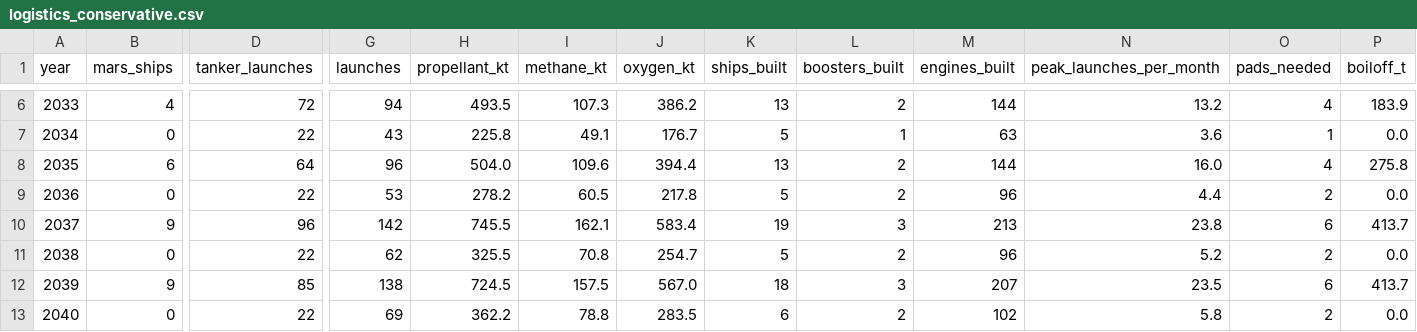
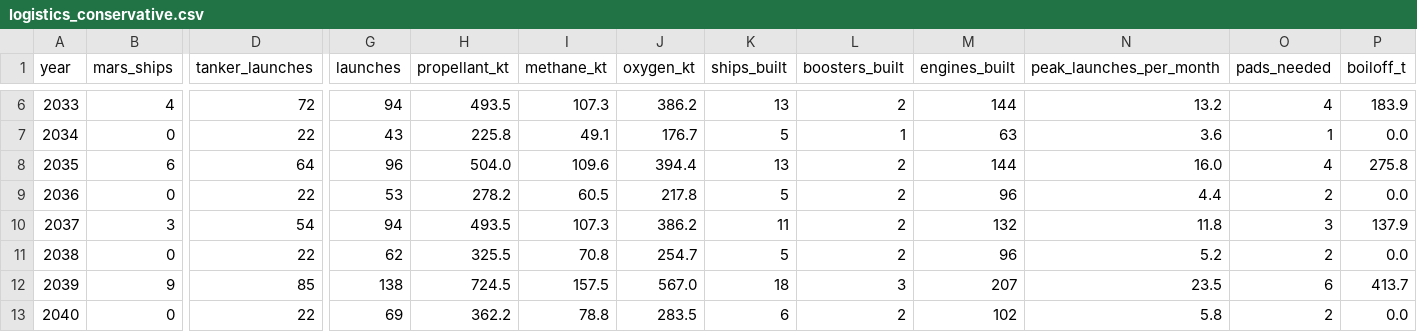
Before and after one commit to Skymeapple/solar-exploration, a CSV file: results/roadmap/logistics_conservative.csv, drawn as a sheet; only a part is shown, gaps mark what is left out; the diff names each change by its address in the sheet, - before the commit and + after, or states it on an @@ line.

```diff
--- a/results/roadmap/logistics_conservative.csv
+++ b/results/roadmap/logistics_conservative.csv
-B10 (mars_ships): 9
+B10 (mars_ships): 3
-D10 (tanker_launches): 96
+D10 (tanker_launches): 54
-G10 (launches): 142
+G10 (launches): 94
-H10 (propellant_kt): 745.5
+H10 (propellant_kt): 493.5
-I10 (methane_kt): 162.1
+I10 (methane_kt): 107.3
-J10 (oxygen_kt): 583.4
+J10 (oxygen_kt): 386.2
-K10 (ships_built): 19
+K10 (ships_built): 11
-L10 (boosters_built): 3
+L10 (boosters_built): 2
-M10 (engines_built): 213
+M10 (engines_built): 132
-N10 (peak_launches_per_month): 23.8
+N10 (peak_launches_per_month): 11.8
-O10 (pads_needed): 6
+O10 (pads_needed): 3
-P10 (boiloff_t): 413.7
+P10 (boiloff_t): 137.9
```
Also changed, not shown: results/roadmap/logistics_model.csv, results/roadmap/schedule.csv, 4 other files.
